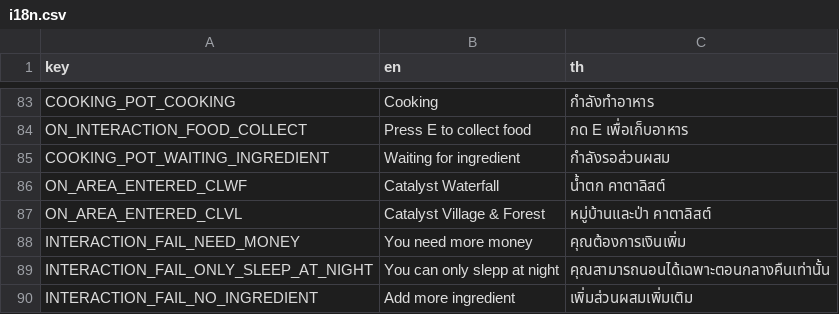
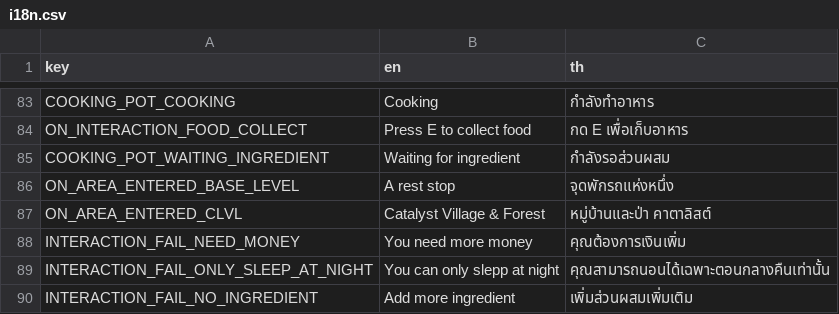
Before and after one commit to FujaTyping/Tafiya-Tare, a CSV file: I18N/i18n.csv, drawn as a sheet; only a part is shown, gaps mark what is left out; removed rows and columns are numbered as before the commit, all else as after; the diff names each change by its address in the sheet, - before the commit and + after, or states it on an @@ line.

```diff
--- a/I18N/i18n.csv
+++ b/I18N/i18n.csv
-row 86: ON_AREA_ENTERED_CLWF | Catalyst Waterfall | น้ำตก คาตาลิสต์
+row 86: ON_AREA_ENTERED_BASE_LEVEL | A rest stop | จุดพักรถแห่งหนึ่ง
```
Also changed, not shown: 49 other files.
